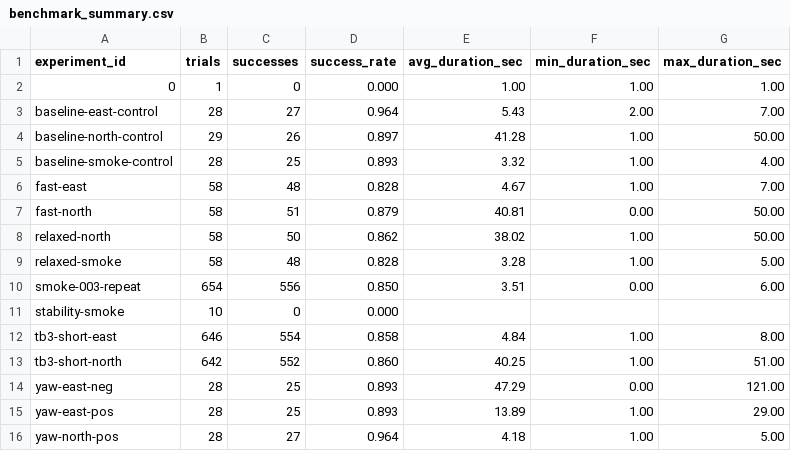
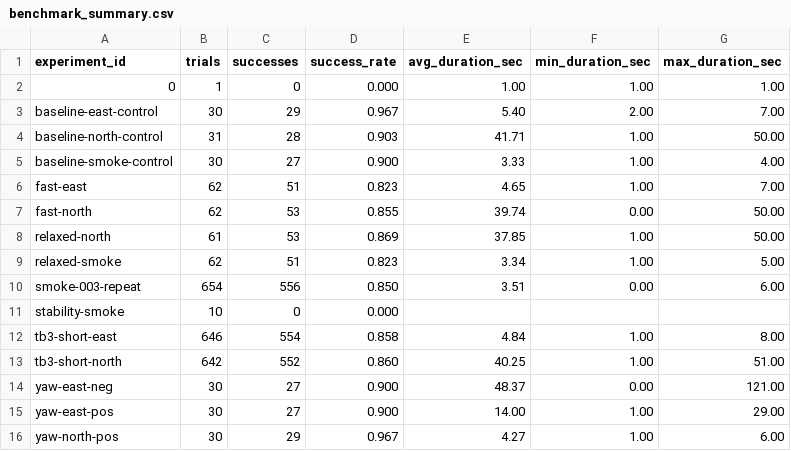
Before and after one commit to Saisei2004/gazebo-nav2-lab, a CSV file: nav2_lab/reports/benchmark_summary.csv, drawn as a sheet.

```diff
--- a/nav2_lab/reports/benchmark_summary.csv
+++ b/nav2_lab/reports/benchmark_summary.csv
@@ -2,9 +2,9 @@ experiment_id,trials,successes,success_rate,avg_duration_sec,min_duration_sec,ma
 0,1,0,0.000,1.00,1.00,1.00
-baseline-east-control,28,27,0.964,5.43,2.00,7.00
-baseline-north-control,29,26,0.897,41.28,1.00,50.00
-baseline-smoke-control,28,25,0.893,3.32,1.00,4.00
-fast-east,58,48,0.828,4.67,1.00,7.00
-fast-north,58,51,0.879,40.81,0.00,50.00
-relaxed-north,58,50,0.862,38.02,1.00,50.00
-relaxed-smoke,58,48,0.828,3.28,1.00,5.00
+baseline-east-control,30,29,0.967,5.40,2.00,7.00
+baseline-north-control,31,28,0.903,41.71,1.00,50.00
+baseline-smoke-control,30,27,0.900,3.33,1.00,4.00
+fast-east,62,51,0.823,4.65,1.00,7.00
+fast-north,62,53,0.855,39.74,0.00,50.00
+relaxed-north,61,53,0.869,37.85,1.00,50.00
+relaxed-smoke,62,51,0.823,3.34,1.00,5.00
 smoke-003-repeat,654,556,0.850,3.51,0.00,6.00
@@ -13,4 +13,4 @@ tb3-short-east,646,554,0.858,4.84,1.00,8.00
 tb3-short-north,642,552,0.860,40.25,1.00,51.00
-yaw-east-neg,28,25,0.893,47.29,0.00,121.00
-yaw-east-pos,28,25,0.893,13.89,1.00,29.00
-yaw-north-pos,28,27,0.964,4.18,1.00,5.00
+yaw-east-neg,30,27,0.900,48.37,0.00,121.00
+yaw-east-pos,30,27,0.900,14.00,1.00,29.00
+yaw-north-pos,30,29,0.967,4.27,1.00,6.00
```
Also changed, not shown: nav2_lab/reports/benchmark_results.csv, 2 other files.
